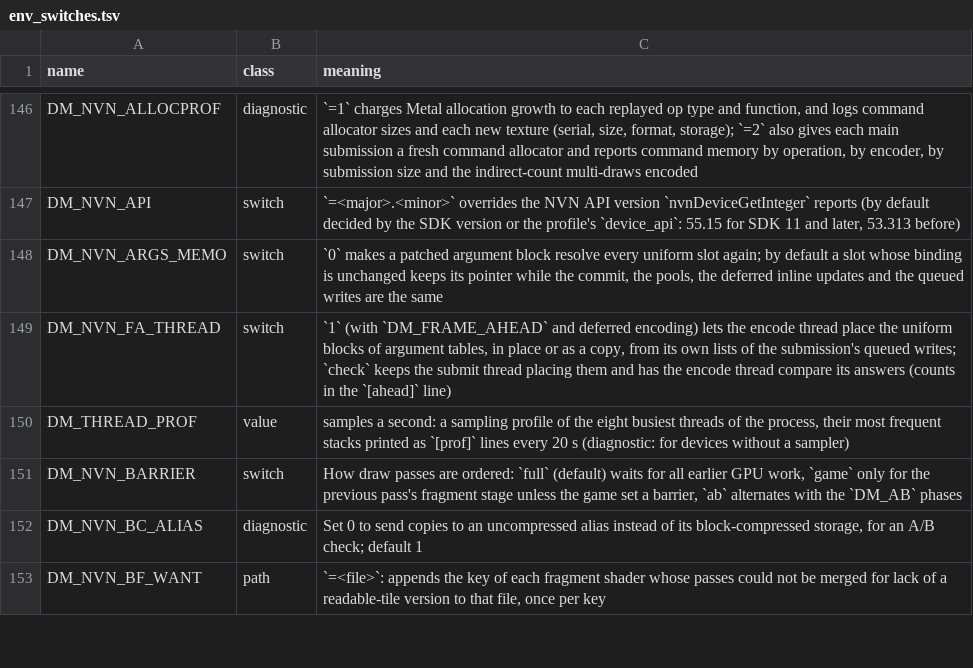
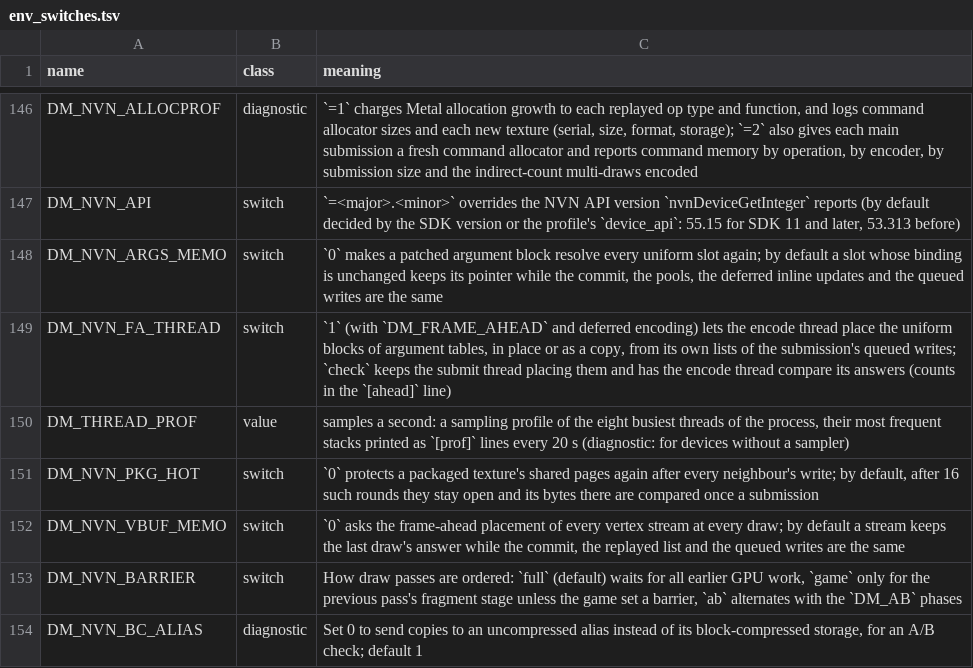
Before and after one commit to isToThyMoon/nxnative, a TSV file: docs/env_switches.tsv, drawn as a sheet; only a part is shown, gaps mark what is left out; the shorter side is filled out with more unchanged rows.

```diff
--- a/docs/env_switches.tsv
+++ b/docs/env_switches.tsv
@@ -150,2 +150,4 @@ DM_NVN_FA_THREAD	switch	`1` (with `DM_FRAME_AHEAD` and deferred encoding) lets t
 DM_THREAD_PROF	value	samples a second: a sampling profile of the eight busiest threads of the process, their most frequent stacks printed as `[prof]` lines every 20 s (diagnostic: for devices without a sampler)
+DM_NVN_PKG_HOT	switch	`0` protects a packaged texture's shared pages again after every neighbour's write; by default, after 16 such rounds they stay open and its bytes there are compared once a submission
+DM_NVN_VBUF_MEMO	switch	`0` asks the frame-ahead placement of every vertex stream at every draw; by default a stream keeps the last draw's answer while the commit, the replayed list and the queued writes are the same
 DM_NVN_BARRIER	switch	How draw passes are ordered: `full` (default) waits for all earlier GPU work, `game` only for the previous pass's fragment stage unless the game set a barrier, `ab` alternates with the `DM_AB` phases
```
Also changed, not shown: 2 other files.
